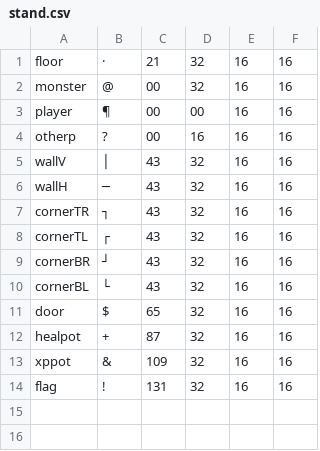
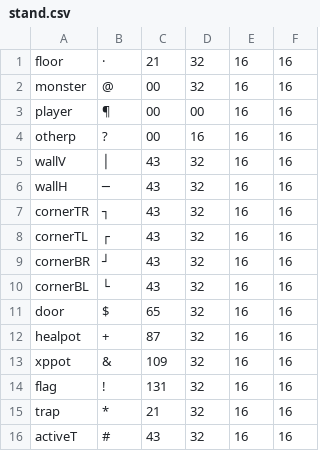
Before and after one commit to MitchelMA/Dungeon-Crawler-server-version, a CSV file: ClientUI/TileMaps/stand.csv, drawn as a sheet; the diff names each change by its address in the sheet, - before the commit and + after, or states it on an @@ line.

```diff
--- a/ClientUI/TileMaps/stand.csv
+++ b/ClientUI/TileMaps/stand.csv
+row 15: trap | * | 21 | 32 | 16 | 16
+row 16: activeT | # | 43 | 32 | 16 | 16
```
Also changed, not shown: 3 other files.
